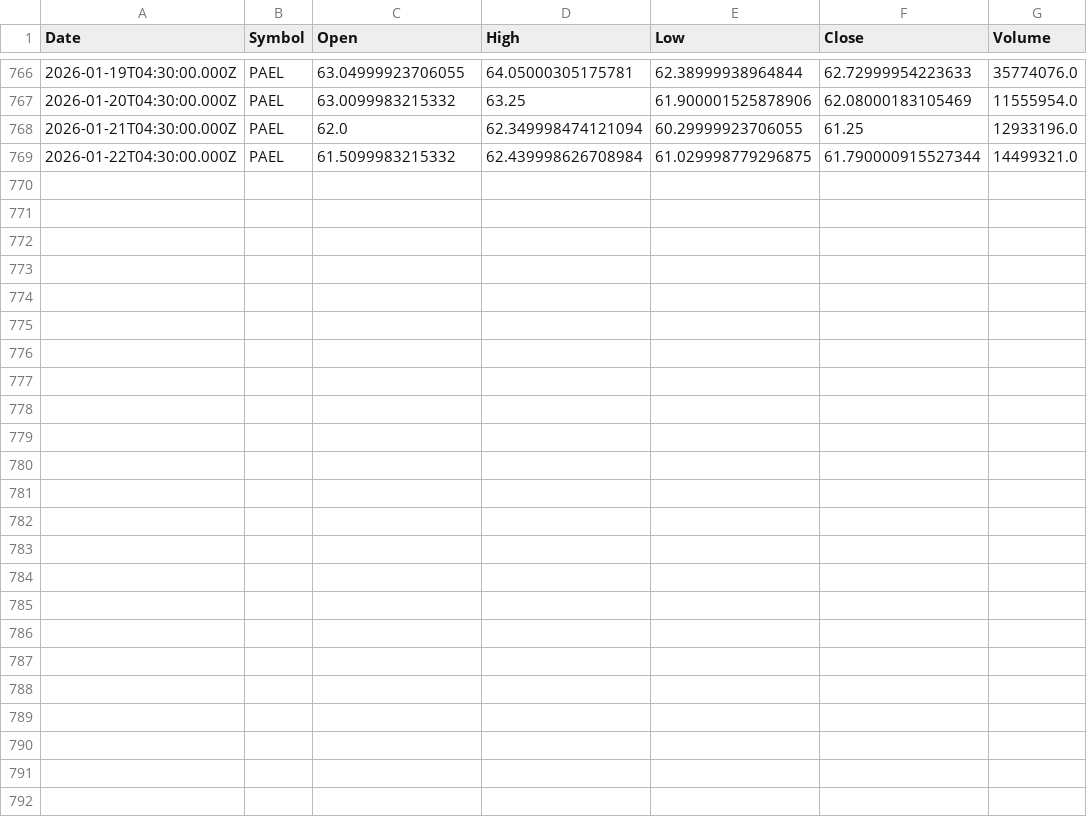
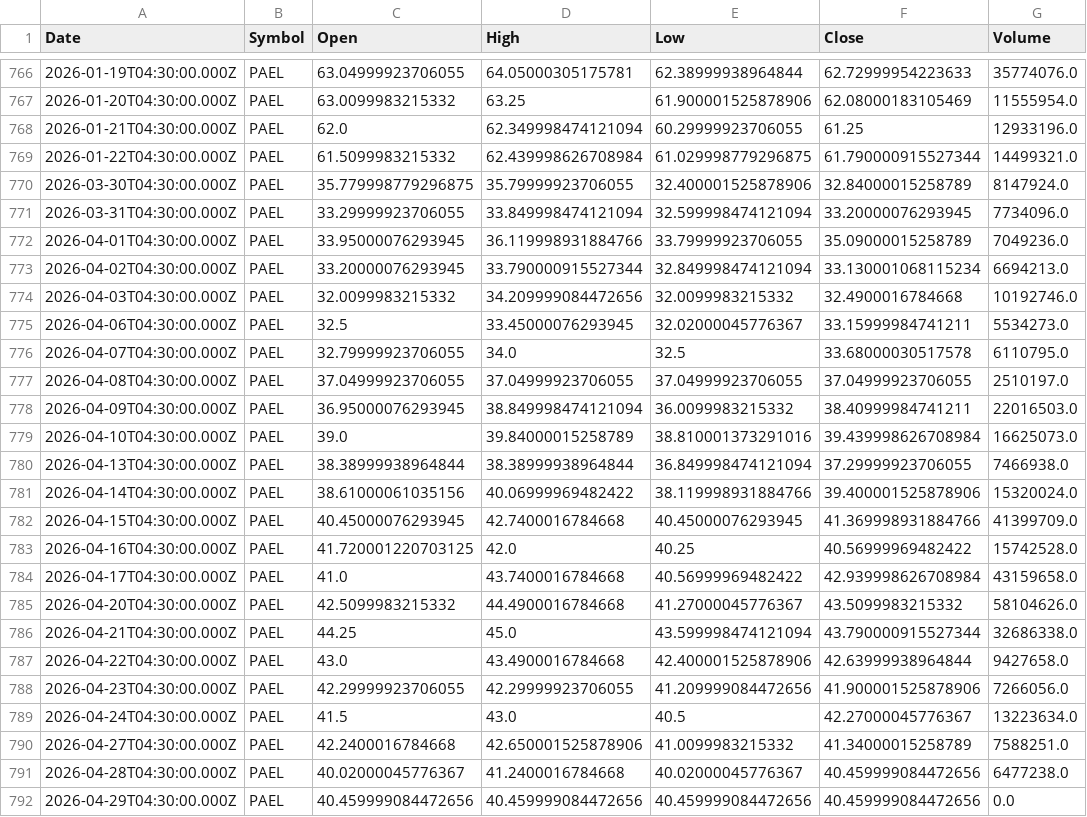
Before and after one commit to Mubeen-jawed/AI-Stock-Prediction-Android, a CSV file: backend/ai-models/price-prediction/data/PAEL.csv, drawn as a sheet; only a part is shown, gaps mark what is left out; the diff names each change by its address in the sheet, - before the commit and + after, or states it on an @@ line.

```diff
--- a/backend/ai-models/price-prediction/data/PAEL.csv
+++ b/backend/ai-models/price-prediction/data/PAEL.csv
+row 770: 2026-03-30T04:30:00.000Z | PAEL | 35.779998779296875 | 35.79999923706055 | 32.400001525878906 | 32.84000015258789 | 8147924.0
+row 771: 2026-03-31T04:30:00.000Z | PAEL | 33.29999923706055 | 33.849998474121094 | 32.599998474121094 | 33.20000076293945 | 7734096.0
+row 772: 2026-04-01T04:30:00.000Z | PAEL | 33.95000076293945 | 36.119998931884766 | 33.79999923706055 | 35.09000015258789 | 7049236.0
+row 773: 2026-04-02T04:30:00.000Z | PAEL | 33.20000076293945 | 33.790000915527344 | 32.849998474121094 | 33.130001068115234 | 6694213.0
+row 774: 2026-04-03T04:30:00.000Z | PAEL | 32.0099983215332 | 34.209999084472656 | 32.0099983215332 | 32.4900016784668 | 10192746.0
+row 775: 2026-04-06T04:30:00.000Z | PAEL | 32.5 | 33.45000076293945 | 32.02000045776367 | 33.15999984741211 | 5534273.0
+row 776: 2026-04-07T04:30:00.000Z | PAEL | 32.79999923706055 | 34.0 | 32.5 | 33.68000030517578 | 6110795.0
+row 777: 2026-04-08T04:30:00.000Z | PAEL | 37.04999923706055 | 37.04999923706055 | 37.04999923706055 | 37.04999923706055 | 2510197.0
+row 778: 2026-04-09T04:30:00.000Z | PAEL | 36.95000076293945 | 38.849998474121094 | 36.0099983215332 | 38.40999984741211 | 22016503.0
+row 779: 2026-04-10T04:30:00.000Z | PAEL | 39.0 | 39.84000015258789 | 38.810001373291016 | 39.439998626708984 | 16625073.0
+row 780: 2026-04-13T04:30:00.000Z | PAEL | 38.38999938964844 | 38.38999938964844 | 36.849998474121094 | 37.29999923706055 | 7466938.0
+row 781: 2026-04-14T04:30:00.000Z | PAEL | 38.61000061035156 | 40.06999969482422 | 38.119998931884766 | 39.400001525878906 | 15320024.0
+row 782: 2026-04-15T04:30:00.000Z | PAEL | 40.45000076293945 | 42.7400016784668 | 40.45000076293945 | 41.369998931884766 | 41399709.0
+row 783: 2026-04-16T04:30:00.000Z | PAEL | 41.720001220703125 | 42.0 | 40.25 | 40.56999969482422 | 15742528.0
+row 784: 2026-04-17T04:30:00.000Z | PAEL | 41.0 | 43.7400016784668 | 40.56999969482422 | 42.939998626708984 | 43159658.0
+row 785: 2026-04-20T04:30:00.000Z | PAEL | 42.5099983215332 | 44.4900016784668 | 41.27000045776367 | 43.5099983215332 | 58104626.0
+row 786: 2026-04-21T04:30:00.000Z | PAEL | 44.25 | 45.0 | 43.599998474121094 | 43.790000915527344 | 32686338.0
+row 787: 2026-04-22T04:30:00.000Z | PAEL | 43.0 | 43.4900016784668 | 42.400001525878906 | 42.63999938964844 | 9427658.0
+row 788: 2026-04-23T04:30:00.000Z | PAEL | 42.29999923706055 | 42.29999923706055 | 41.209999084472656 | 41.900001525878906 | 7266056.0
+row 789: 2026-04-24T04:30:00.000Z | PAEL | 41.5 | 43.0 | 40.5 | 42.27000045776367 | 13223634.0
+row 790: 2026-04-27T04:30:00.000Z | PAEL | 42.2400016784668 | 42.650001525878906 | 41.0099983215332 | 41.34000015258789 | 7588251.0
+row 791: 2026-04-28T04:30:00.000Z | PAEL | 40.02000045776367 | 41.2400016784668 | 40.02000045776367 | 40.459999084472656 | 6477238.0
+row 792: 2026-04-29T04:30:00.000Z | PAEL | 40.459999084472656 | 40.459999084472656 | 40.459999084472656 | 40.459999084472656 | 0.0
```
Also changed, not shown: backend/ai-models/price-prediction/data/CNERGY.csv, backend/ai-models/price-prediction/data/FCCL.csv, 44 other files.
